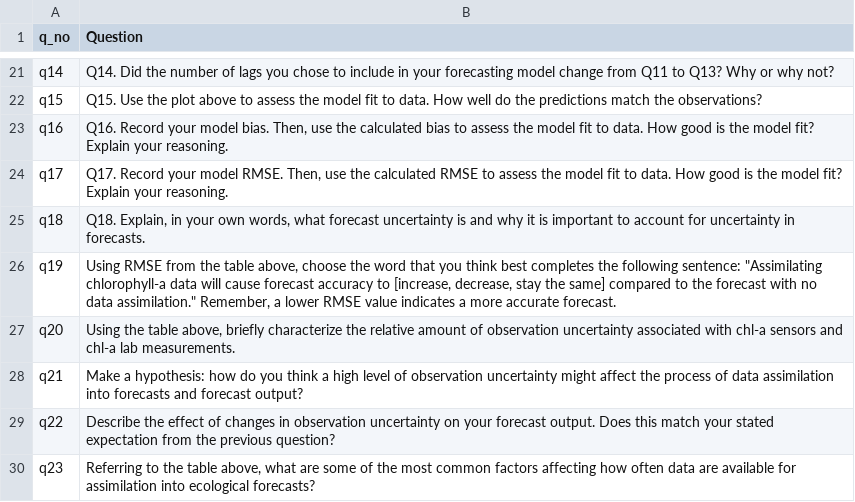
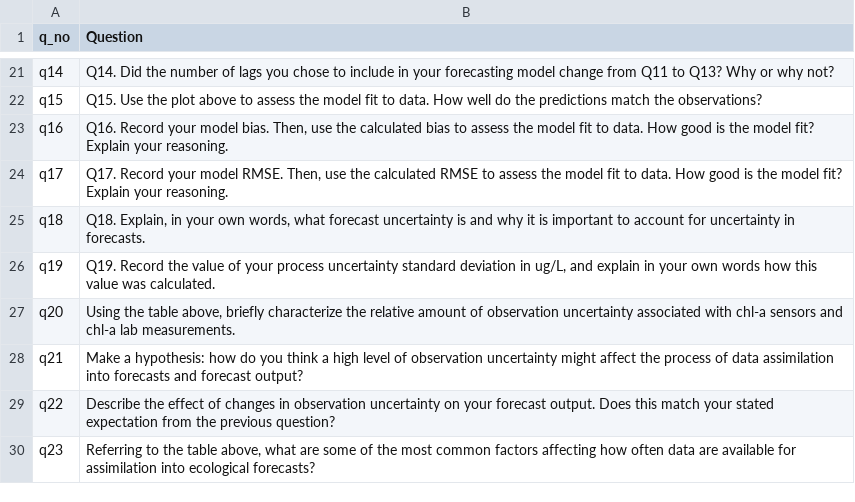
Before and after one commit to MacrosystemsEDDIE/module7, a CSV file: app/data/student_questions.csv, drawn as a sheet; only a part is shown, gaps mark what is left out.

```diff
--- a/app/data/student_questions.csv
+++ b/app/data/student_questions.csv
@@ -25,3 +25,3 @@ q17,"Q17. Record your model RMSE. Then, use the calculated RMSE to assess the mo
 q18,"Q18. Explain, in your own words, what forecast uncertainty is and why it is important to account for uncertainty in forecasts."
-q19,"Using RMSE from the table above, choose the word that you think best completes the following sentence: ""Assimilating chlorophyll-a data will cause forecast accuracy to [increase, decrease, stay the same] compared to the forecast with no data assimilation."" Remember, a lower RMSE value indicates a more accurate forecast."
+q19,"Q19. Record the value of your process uncertainty standard deviation in ug/L, and explain in your own words how this value was calculated."
 q20,"Using the table above, briefly characterize the relative amount of observation uncertainty associated with chl-a sensors and chl-a lab measurements."
```
Also changed, not shown: 12 other files.
